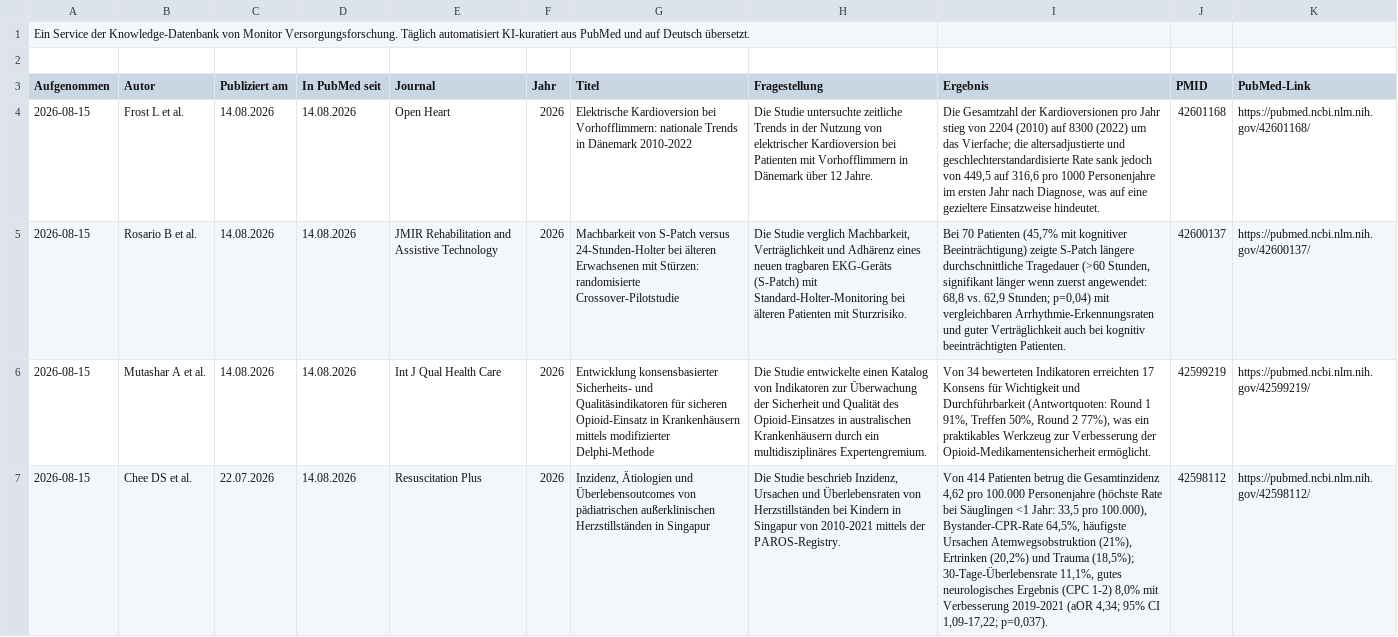
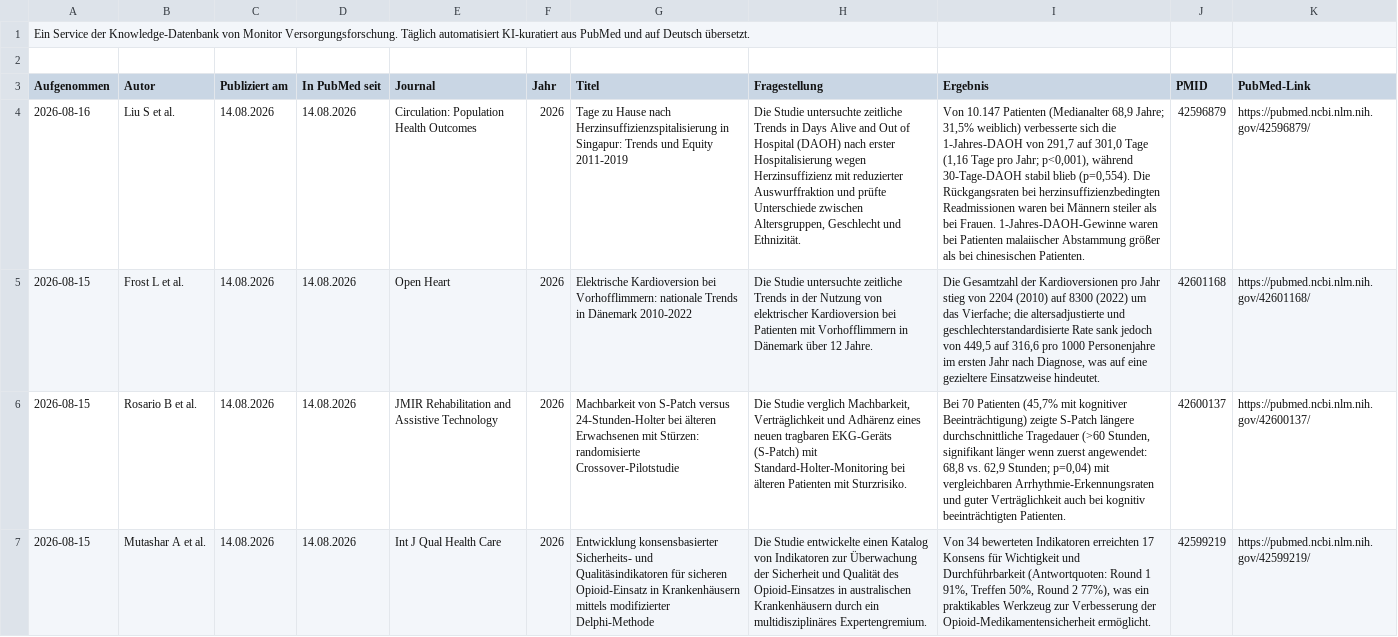
Before and after one commit to mvf-portal/versorgungsforschung-portal, a CSV file: download/studien-archiv.csv, drawn as a sheet; only a part is shown; the shorter side is filled out with more unchanged rows; the diff names each change by its address in the sheet, - before the commit and + after, or states it on an @@ line.

```diff
--- a/download/studien-archiv.csv
+++ b/download/studien-archiv.csv
+row 4: 2026-08-16 | Liu S et al. | 14.08.2026 | 14.08.2026 | Circulation: Population Health Outcomes | 2026 | Tage zu Hause nach Herzinsuffizienzspitalisierung in Singapur: Trends und Equity 2011-2019 | Die Studie untersuchte zeitliche Trends in Days Alive and Out of Hospital (DAOH) nach erster Hospitalisierung wegen Herzinsuffizienz mit reduzierter Auswurffraktion und prüfte Unterschiede zwischen Altersgruppen, Geschlecht und Ethnizität. | Von 10.147 Patienten (Medianalter 68,9 Jahre; 31,5% weiblich) verbesserte sich die 1-Jahres-DAOH von 291,7 auf 301,0 Tage (1,16 Tage pro Jahr; p<0,001), während 30-Tage-DAOH stabil blieb (p=0,554). Die Rückgangsraten bei herzinsuffizienzbedingten Readmissionen waren bei Männern steiler als bei Frauen. 1-Jahres-DAOH-Gewinne waren bei Patienten malaiischer Abstammung größer als bei chinesischen Patienten. | 42596879 | https://pubmed.ncbi.nlm.nih.gov/42596879/
```
Also changed, not shown: download/studien-aktuell.csv, 5 other files.
